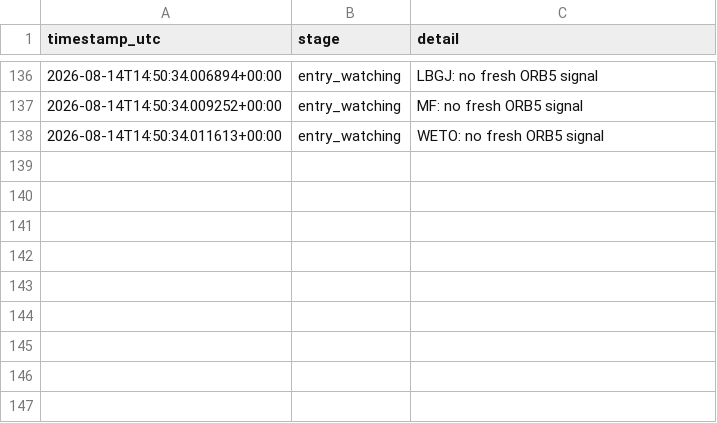
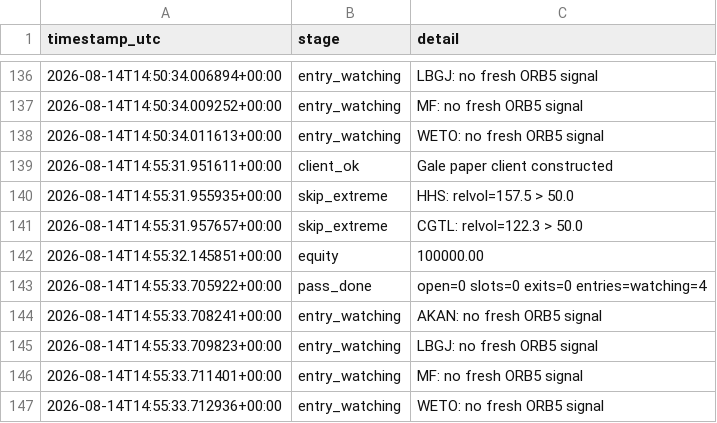
Before and after one commit to 6ixtyn9-sudo/Tempest, a CSV file: localdata/gale_status.csv, drawn as a sheet; only a part is shown, gaps mark what is left out; the diff names each change by its address in the sheet, - before the commit and + after, or states it on an @@ line.

```diff
--- a/localdata/gale_status.csv
+++ b/localdata/gale_status.csv
+row 139: 2026-08-14T14:55:31.951611+00:00 | client_ok | Gale paper client constructed
+row 140: 2026-08-14T14:55:31.955935+00:00 | skip_extreme | HHS: relvol=157.5 > 50.0
+row 141: 2026-08-14T14:55:31.957657+00:00 | skip_extreme | CGTL: relvol=122.3 > 50.0
+row 142: 2026-08-14T14:55:32.145851+00:00 | equity | 100000.00
+row 143: 2026-08-14T14:55:33.705922+00:00 | pass_done | open=0 slots=0 exits=0 entries=watching=4
+row 144: 2026-08-14T14:55:33.708241+00:00 | entry_watching | AKAN: no fresh ORB5 signal
+row 145: 2026-08-14T14:55:33.709823+00:00 | entry_watching | LBGJ: no fresh ORB5 signal
+row 146: 2026-08-14T14:55:33.711401+00:00 | entry_watching | MF: no fresh ORB5 signal
+row 147: 2026-08-14T14:55:33.712936+00:00 | entry_watching | WETO: no fresh ORB5 signal
```
Also changed, not shown: localdata/gale_screen_log.csv, localdata/paper_status.csv.
